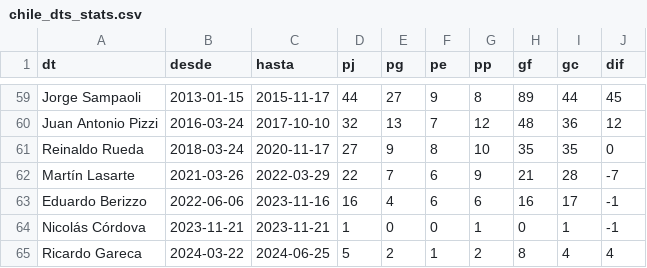
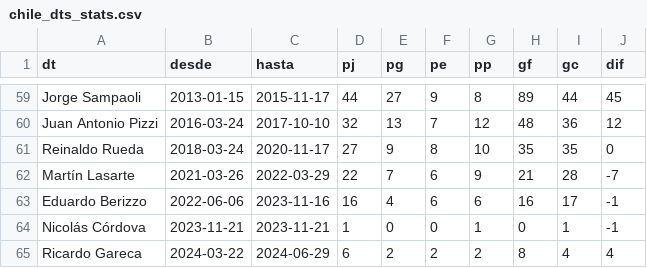
Before and after one commit to Dato-Futbol/gha-chile-games, a CSV file: chile_dts_stats.csv, drawn as a sheet; only a part is shown, gaps mark what is left out.

```diff
--- a/chile_dts_stats.csv
+++ b/chile_dts_stats.csv
@@ -64,2 +64,2 @@ Eduardo Berizzo,2022-06-06,2023-11-16,16,4,6,6,16,17,-1
 Nicolás Córdova,2023-11-21,2023-11-21,1,0,0,1,0,1,-1
-Ricardo Gareca,2024-03-22,2024-06-25,5,2,1,2,8,4,4
+Ricardo Gareca,2024-03-22,2024-06-29,6,2,2,2,8,4,4
```
Also changed, not shown: chile_games.csv.
